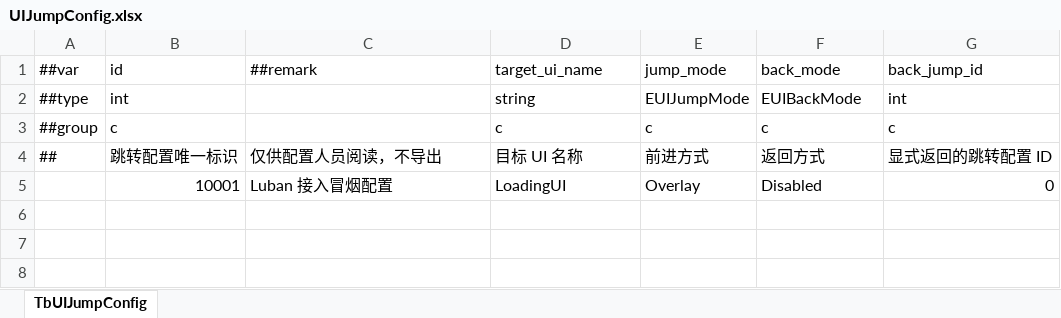
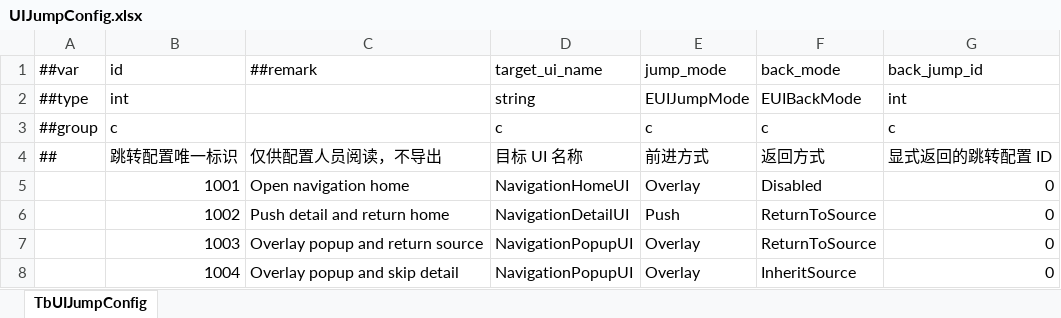
Before and after one commit to Jin8868/game-template, an Excel workbook: DesignData/Luban/Datas/UIJumpConfig.xlsx, sheet TbUIJumpConfig, drawn as a sheet; values as stored, in another font and other column widths than the file's, no borders; the diff names each change by its address in the sheet, - before the commit and + after, or states it on an @@ line.

Commit message:
feat:change config Generate logic,add uijump test logic

```diff
--- a/DesignData/Luban/Datas/UIJumpConfig.xlsx (sheet TbUIJumpConfig)
+++ b/DesignData/Luban/Datas/UIJumpConfig.xlsx (sheet TbUIJumpConfig)
-B5 (id): 10001
+B5 (id): 1001
-C5 (##remark): Luban 接入冒烟配置
+C5 (##remark): Open navigation home
-D5 (target_ui_name): LoadingUI
+D5 (target_ui_name): NavigationHomeUI
+row 6:  | 1002 | Push detail and return home | NavigationDetailUI | Push | ReturnToSource | 0
+row 7:  | 1003 | Overlay popup and return source | NavigationPopupUI | Overlay | ReturnToSource | 0
+row 8:  | 1004 | Overlay popup and skip detail | NavigationPopupUI | Overlay | InheritSource | 0
```
Also changed, not shown: 15 other files.
